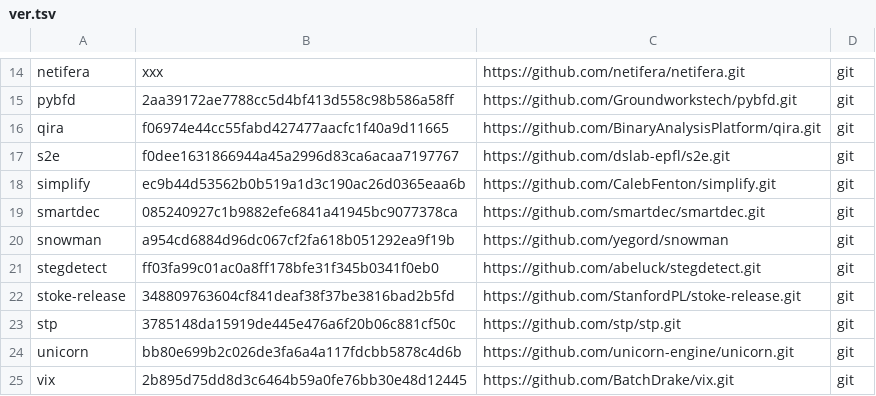
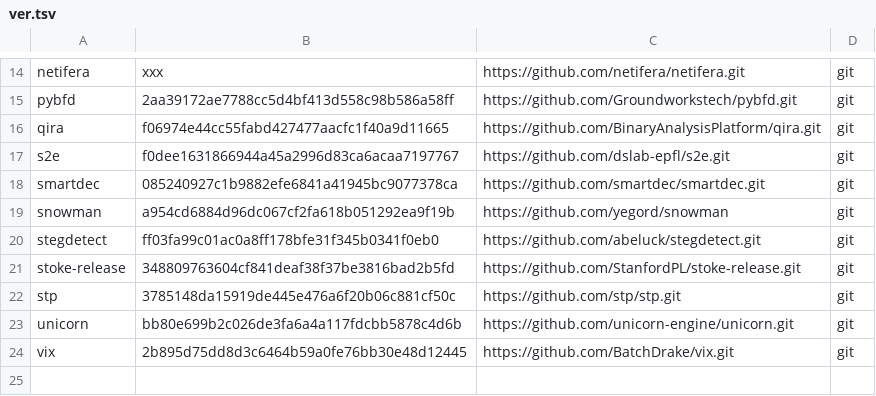
Before and after one commit to iNarcissuss/zzz, a TSV file: ver.tsv, drawn as a sheet; only a part is shown, gaps mark what is left out.

Commit message:
Update ver.tsv

```diff
--- a/ver.tsv
+++ b/ver.tsv
@@ -17,3 +17,2 @@ qira	f06974e44cc55fabd427477aacfc1f40a9d11665	https://github.com/BinaryAnalysisP
 s2e	f0dee1631866944a45a2996d83ca6acaa7197767	https://github.com/dslab-epfl/s2e.git	git
-simplify	ec9b44d53562b0b519a1d3c190ac26d0365eaa6b	https://github.com/CalebFenton/simplify.git	git
 smartdec	085240927c1b9882efe6841a41945bc9077378ca	https://github.com/smartdec/smartdec.git	git
```
